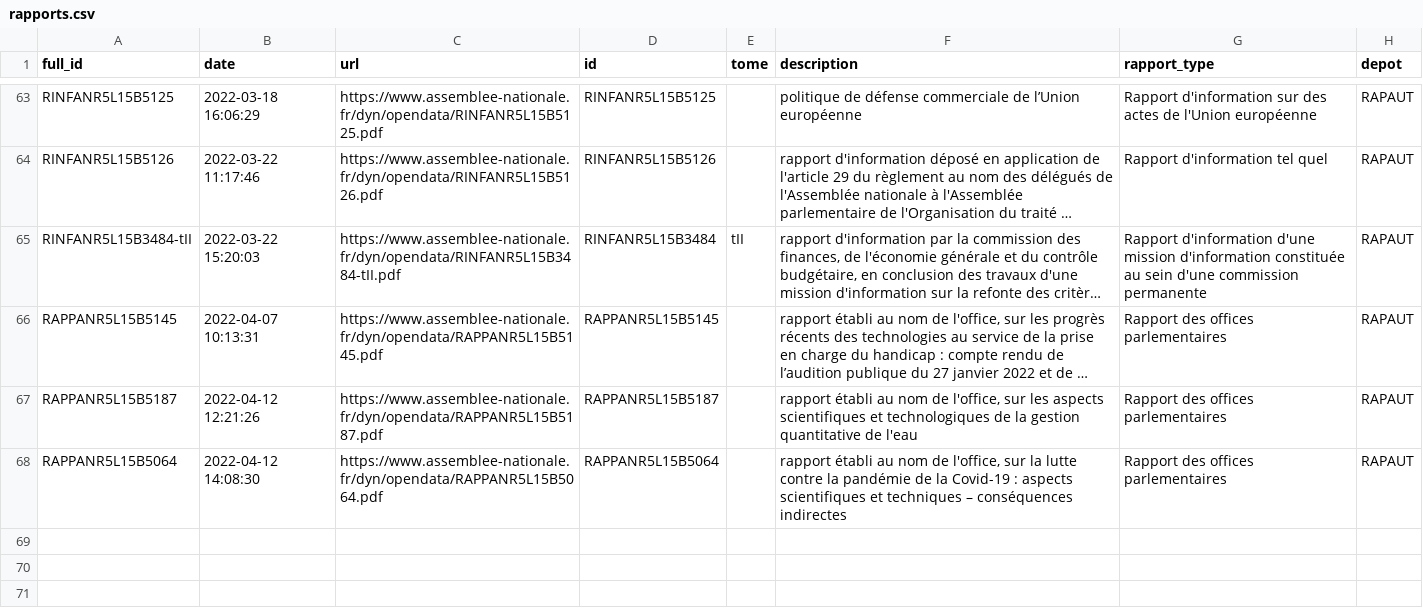
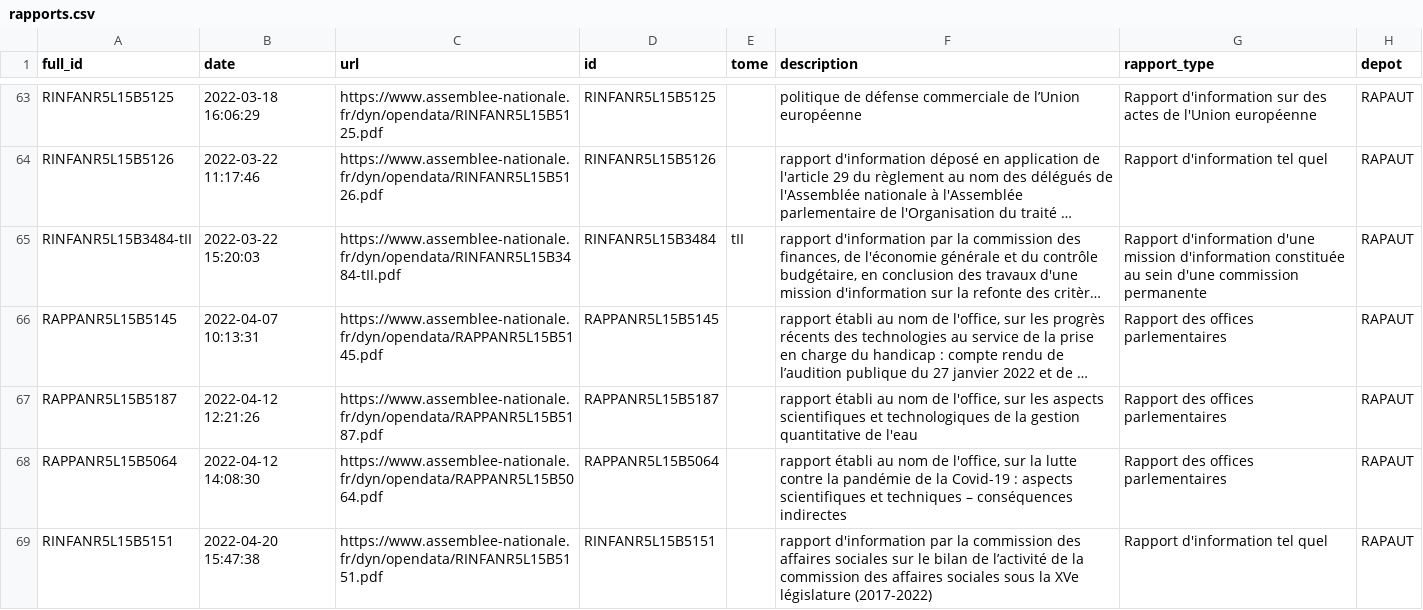
Before and after one commit to seracio/au-rapport, a CSV file: notebooks/rapports.csv, drawn as a sheet; only a part is shown, gaps mark what is left out; long unchanged cells end in …; the diff names each change by its address in the sheet, - before the commit and + after, or states it on an @@ line.

```diff
--- a/notebooks/rapports.csv
+++ b/notebooks/rapports.csv
+row 69: RINFANR5L15B5151 | 2022-04-20 15:47:38 | https://www.assemblee-nationale.fr/dyn/opendata/RINFANR5L15B5151.pdf | RINFANR5L15B5151 |  | rapport d'information par la commission des affaires sociales sur le bilan de l’activité de la commission des affaires sociales sous la XVe législature (2017-2022) | Rapport d'information tel quel | RAPAUT
```
Also changed, not shown: 2 other files.
